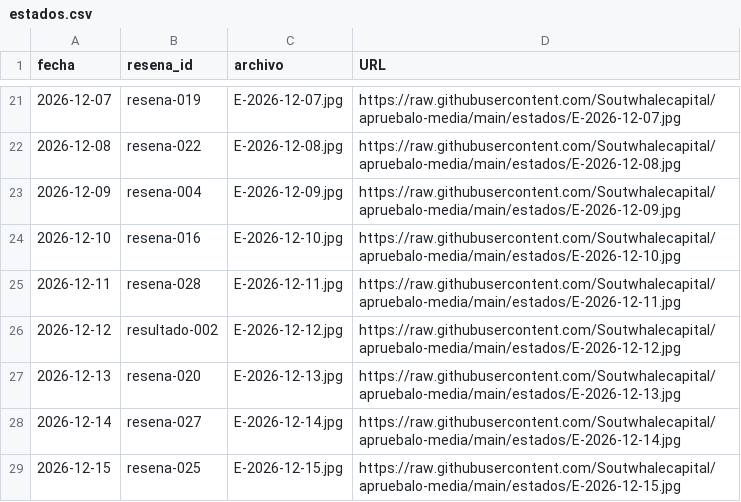
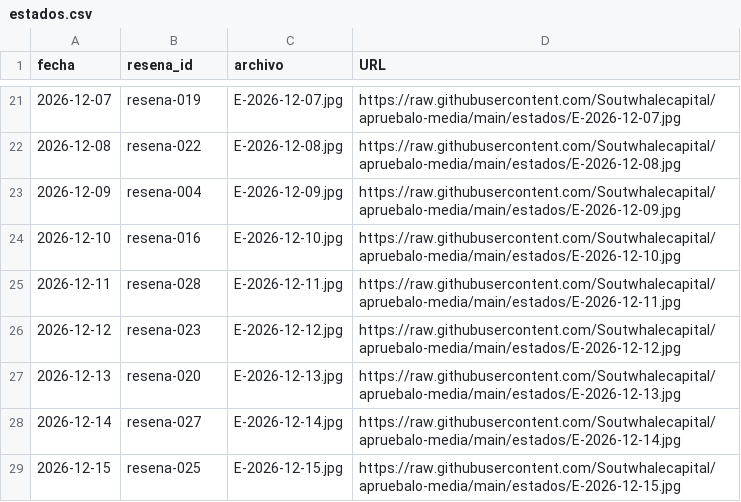
Before and after one commit to Soutwhalecapital/apruebalo-media, a CSV file: estados/estados.csv, drawn as a sheet; only a part is shown, gaps mark what is left out.

Commit message:
Motor de reseñas: correcciones del crítico (descripciones del catálogo con punto final y gancho más corto, 12-12 con resena-023, 7 resaltado en resultado-001 y nota de permiso en los Estados con 25%) (Pedido 13)

```diff
--- a/estados/estados.csv
+++ b/estados/estados.csv
@@ -25,3 +25,3 @@ fecha;resena_id;archivo;URL
 2026-12-11;resena-028;E-2026-12-11.jpg;https://raw.githubusercontent.com/Soutwhalecapital/apruebalo-media/main/estados/E-2026-12-11.jpg
-2026-12-12;resultado-002;E-2026-12-12.jpg;https://raw.githubusercontent.com/Soutwhalecapital/apruebalo-media/main/estados/E-2026-12-12.jpg
+2026-12-12;resena-023;E-2026-12-12.jpg;https://raw.githubusercontent.com/Soutwhalecapital/apruebalo-media/main/estados/E-2026-12-12.jpg
 2026-12-13;resena-020;E-2026-12-13.jpg;https://raw.githubusercontent.com/Soutwhalecapital/apruebalo-media/main/estados/E-2026-12-13.jpg
```
Also changed, not shown: catalogo/catalogo.csv, 35 other files.
